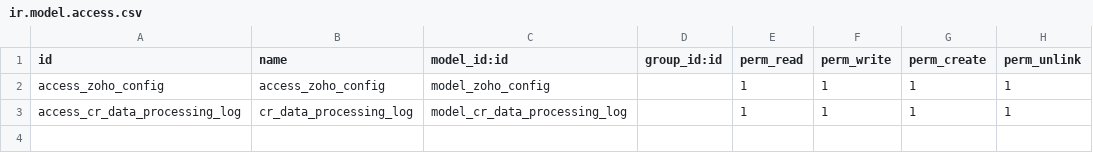
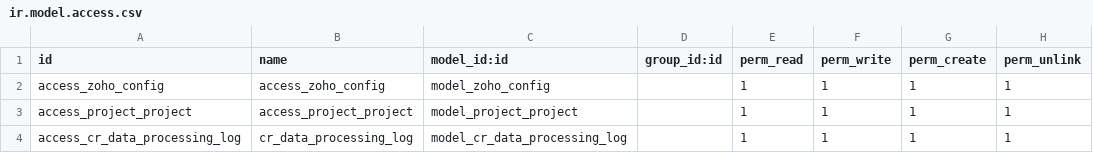
Before and after one commit to vkchovatiya/cr_odoo_zoho_integration, a CSV file: cr_odoo_zoho_integration/security/ir.model.access.csv, drawn as a sheet; the diff names each change by its address in the sheet, - before the commit and + after, or states it on an @@ line.

```diff
--- a/cr_odoo_zoho_integration/security/ir.model.access.csv
+++ b/cr_odoo_zoho_integration/security/ir.model.access.csv
+row 3: access_project_project | access_project_project | model_project_project |  | 1 | 1 | 1 | 1
```
Also changed, not shown: 5 other files.
